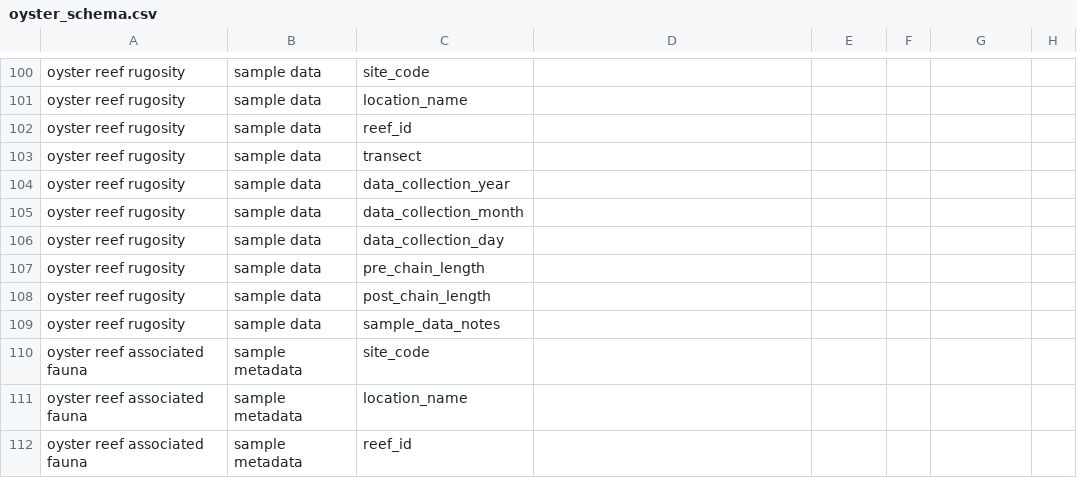
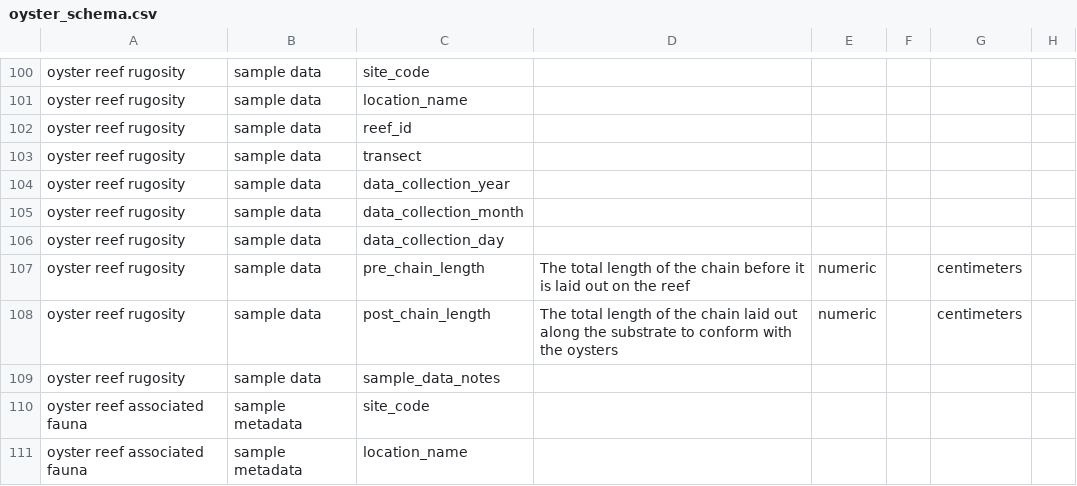
Before and after one commit to MarineGEO/protocols, a CSV file: oyster/oyster_schema.csv, drawn as a sheet; only a part is shown, gaps mark what is left out; the shorter side is filled out with more unchanged rows.

```diff
--- a/oyster/oyster_schema.csv
+++ b/oyster/oyster_schema.csv
@@ -106,4 +106,4 @@ oyster reef rugosity,sample data,data_collection_month,,,,,
 oyster reef rugosity,sample data,data_collection_day,,,,,
-oyster reef rugosity,sample data,pre_chain_length,,,,,
-oyster reef rugosity,sample data,post_chain_length,,,,,
+oyster reef rugosity,sample data,pre_chain_length,The total length of the chain before it is laid out on the reef,numeric,,centimeters,
+oyster reef rugosity,sample data,post_chain_length,The total length of the chain laid out along the substrate to conform with the oysters,numeric,,centimeters,
 oyster reef rugosity,sample data,sample_data_notes,,,,,
```
Also changed, not shown: corals/coral_reef_schema.csv, 12 other files.
